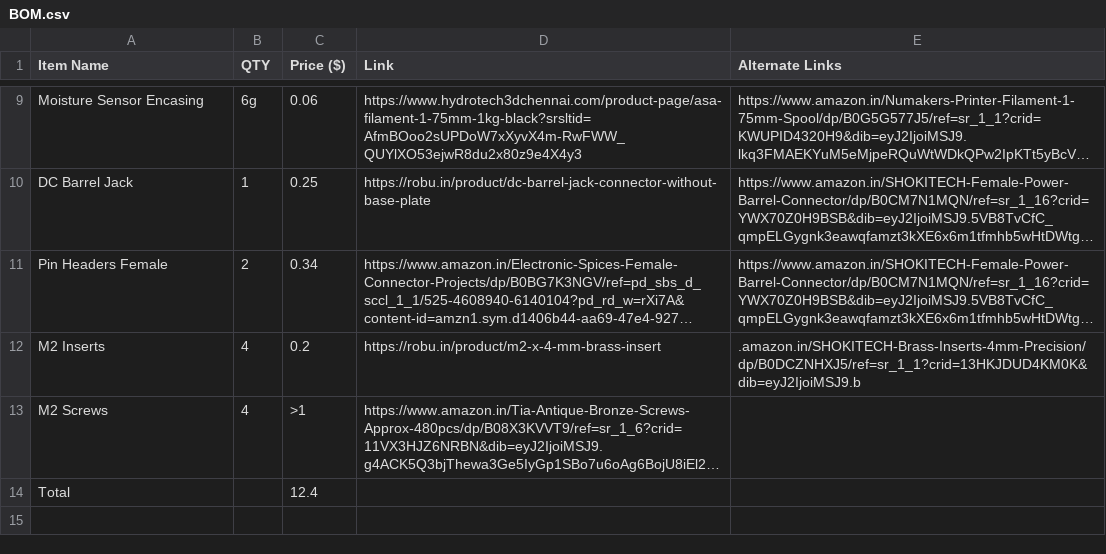
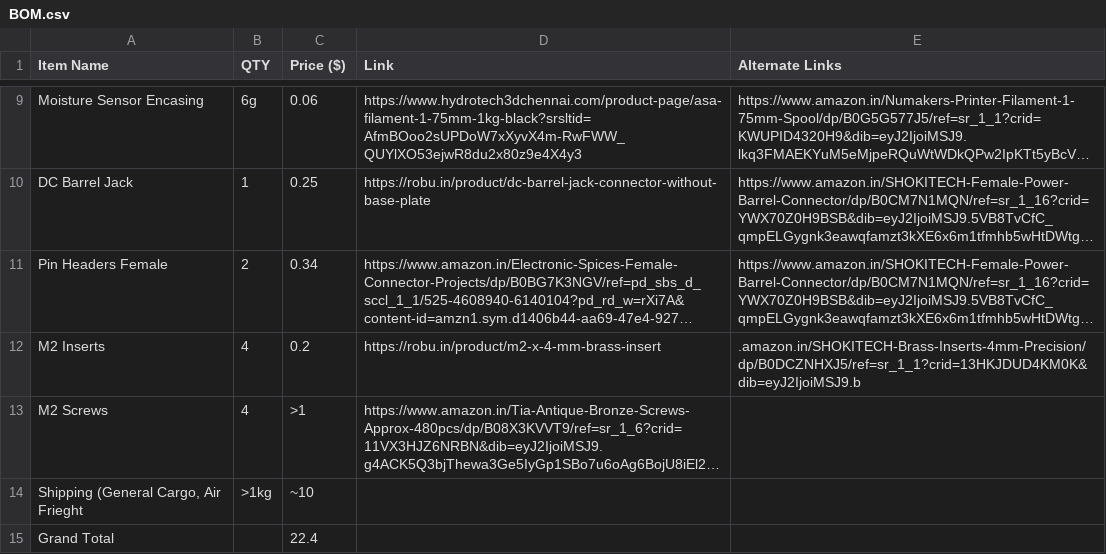
Before and after one commit to vineethjkatti-tech/iplanter, a CSV file: BOM.csv, drawn as a sheet; only a part is shown, gaps mark what is left out; long unchanged cells end in …; removed rows and columns are numbered as before the commit, all else as after; the diff names each change by its address in the sheet, - before the commit and + after, or states it on an @@ line.

Commit message:
Add files via upload

```diff
--- a/BOM.csv
+++ b/BOM.csv
-row 14: Total |  | 12.4
+row 14: Shipping (General Cargo, Air Frieght | >1kg | ~10
+row 15: Grand Total |  | 22.4
```
